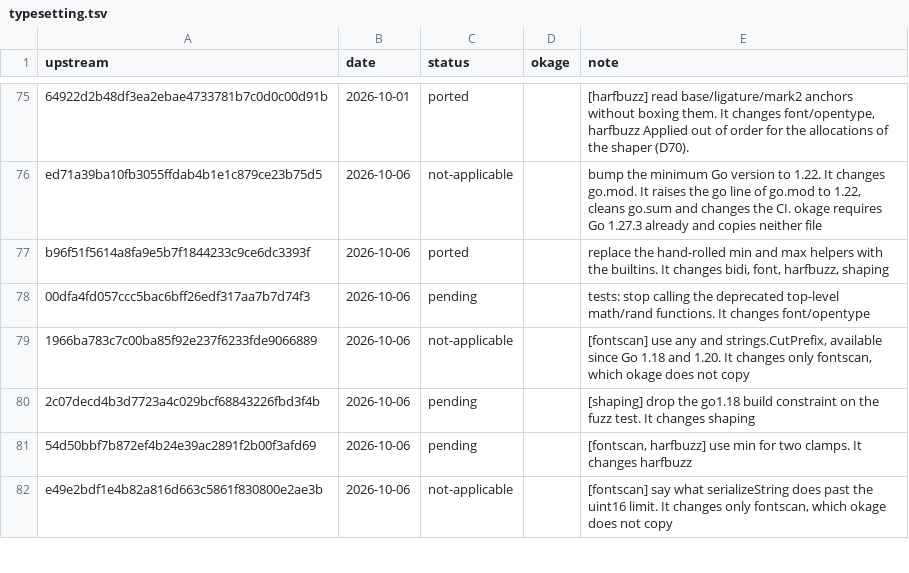
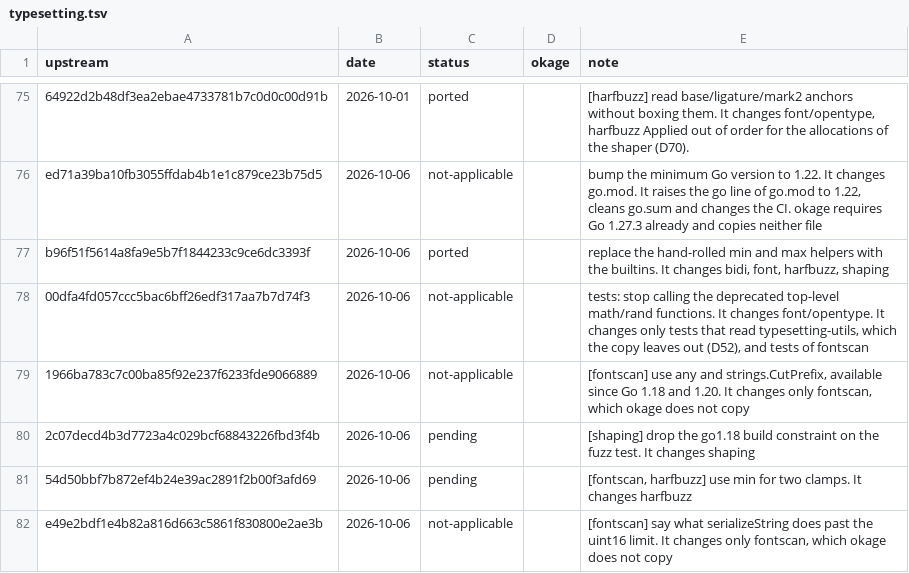
Before and after one commit to xo/okage, a TSV file: docs/upstream/typesetting.tsv, drawn as a sheet; only a part is shown, gaps mark what is left out.

```diff
--- a/docs/upstream/typesetting.tsv
+++ b/docs/upstream/typesetting.tsv
@@ -77,3 +77,3 @@ ed71a39ba10fb3055ffdab4b1e1c879ce23b75d5	2026-10-06	not-applicable		bump the min
 b96f51f5614a8fa9e5b7f1844233c9ce6dc3393f	2026-10-06	ported		replace the hand-rolled min and max helpers with the builtins. It changes bidi, font, harfbuzz, shaping
-00dfa4fd057ccc5bac6bff26edf317aa7b7d74f3	2026-10-06	pending		tests: stop calling the deprecated top-level math/rand functions. It changes font/opentype
+00dfa4fd057ccc5bac6bff26edf317aa7b7d74f3	2026-10-06	not-applicable		tests: stop calling the deprecated top-level math/rand functions. It changes font/opentype. It changes only tests that read typesetting-utils, which the copy leaves out (D52), and tests of fontscan
 1966ba783c7c00ba85f92e237f6233fde9066889	2026-10-06	not-applicable		[fontscan] use any and strings.CutPrefix, available since Go 1.18 and 1.20. It changes only fontscan, which okage does not copy
```
